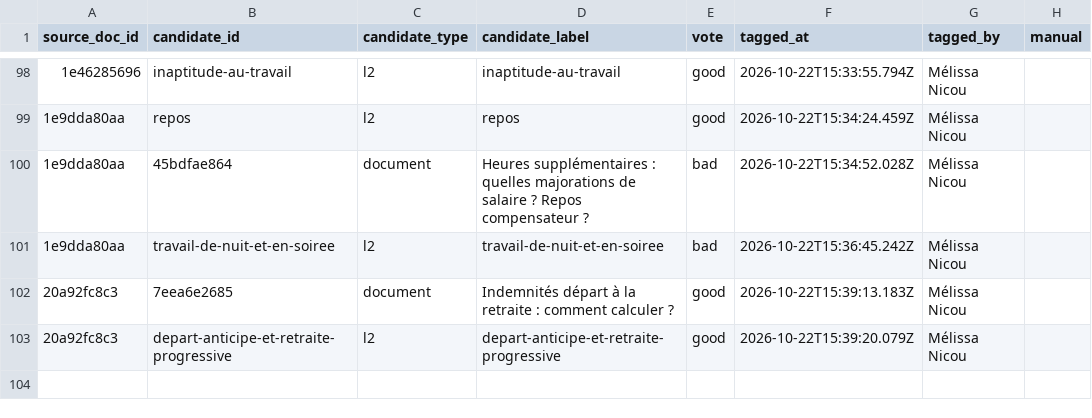
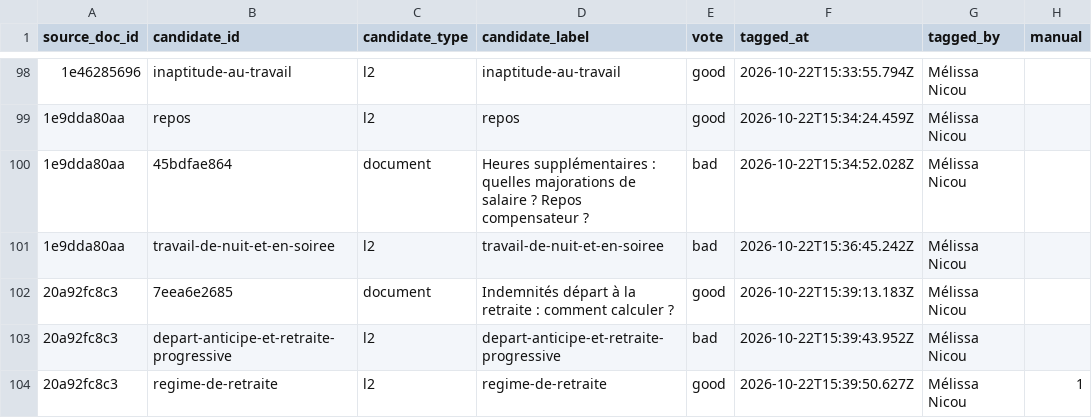
Before and after one commit to rmelisson/fiches-sp-links-tagging, a CSV file: votes/link_tags.csv, drawn as a sheet; only a part is shown, gaps mark what is left out; the diff names each change by its address in the sheet, - before the commit and + after, or states it on an @@ line.

Commit message:
votes: Mélissa Nicou (103)

```diff
--- a/votes/link_tags.csv
+++ b/votes/link_tags.csv
-E103 (vote): good
+E103 (vote): bad
-F103 (tagged_at): 2026-10-22T15:39:20.079Z
+F103 (tagged_at): 2026-10-22T15:39:43.952Z
+row 104: 20a92fc8c3 | regime-de-retraite | l2 | regime-de-retraite | good | 2026-10-22T15:39:50.627Z | Mélissa Nicou | 1
```
